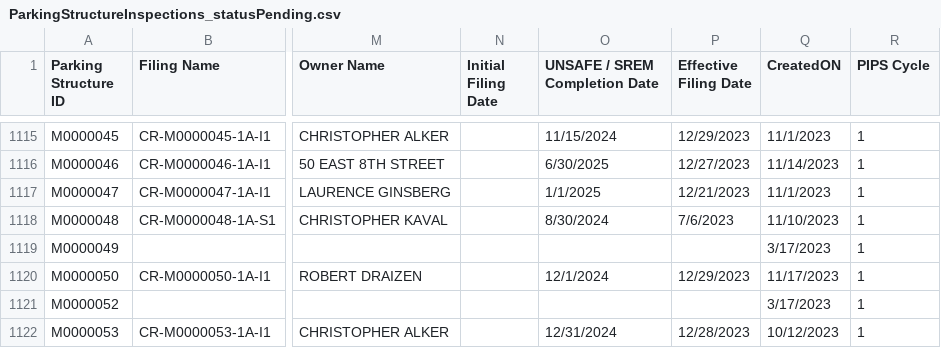
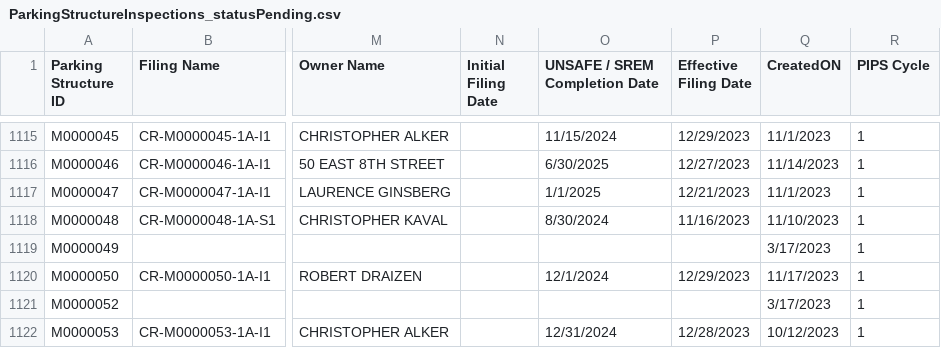
Before and after one commit to NYCDOB/ParkingStructures, a CSV file: data/ParkingStructureInspections_statusPending.csv, drawn as a sheet; only a part is shown, gaps mark what is left out; the diff covers the shown part only; the diff names each change by its address in the sheet, - before the commit and + after, or states it on an @@ line.

Commit message:
update from script Thu 04/25/2024  6:50:57.22, 4377 rows

```diff
--- a/data/ParkingStructureInspections_statusPending.csv
+++ b/data/ParkingStructureInspections_statusPending.csv
-P1118 (Effective Filing Date): 7/6/2023
+P1118 (Effective Filing Date): 11/16/2023
```
Also changed, not shown: 48 edited cells elsewhere in this file.
